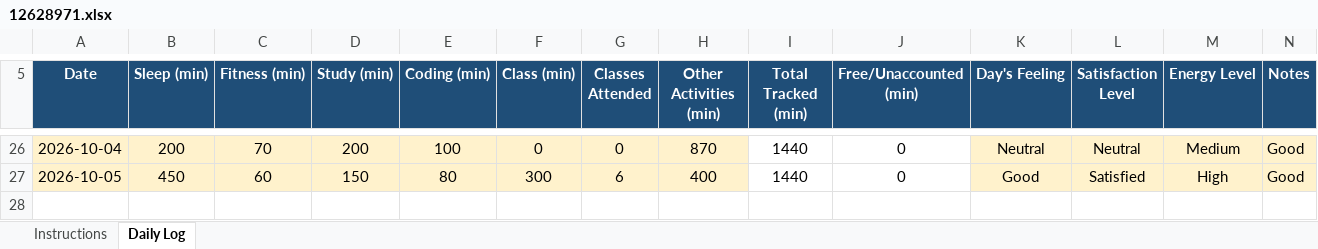
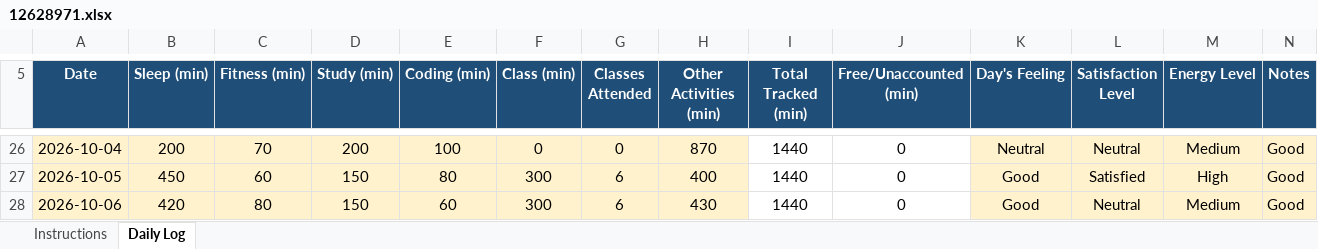
Before and after one commit to kirankmishra/CAP776, an Excel workbook: 12628971.xlsx, sheet Daily Log, drawn as a sheet; only a part is shown, gaps mark what is left out; values as stored, in another font and other column widths than the file's, no borders; conditional formats not drawn; the diff names each change by its address in the sheet, - before the commit and + after, or states it on an @@ line.

Commit message:
06-oct-2026

```diff
--- a/12628971.xlsx (sheet Daily Log)
+++ b/12628971.xlsx (sheet Daily Log)
+row 28: 2026-10-06 | 420 | 80 | 150 | 60 | 300 | 6 | 430 | 1440 | 0 | Good | Neutral | Medium | Good
```
